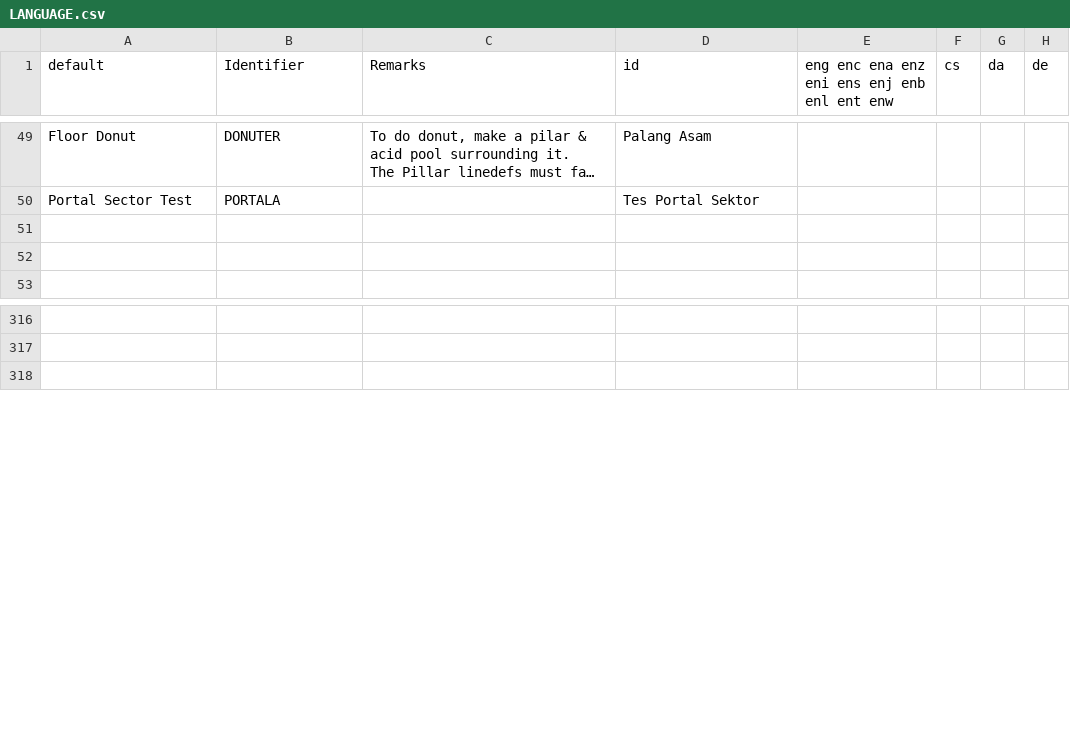
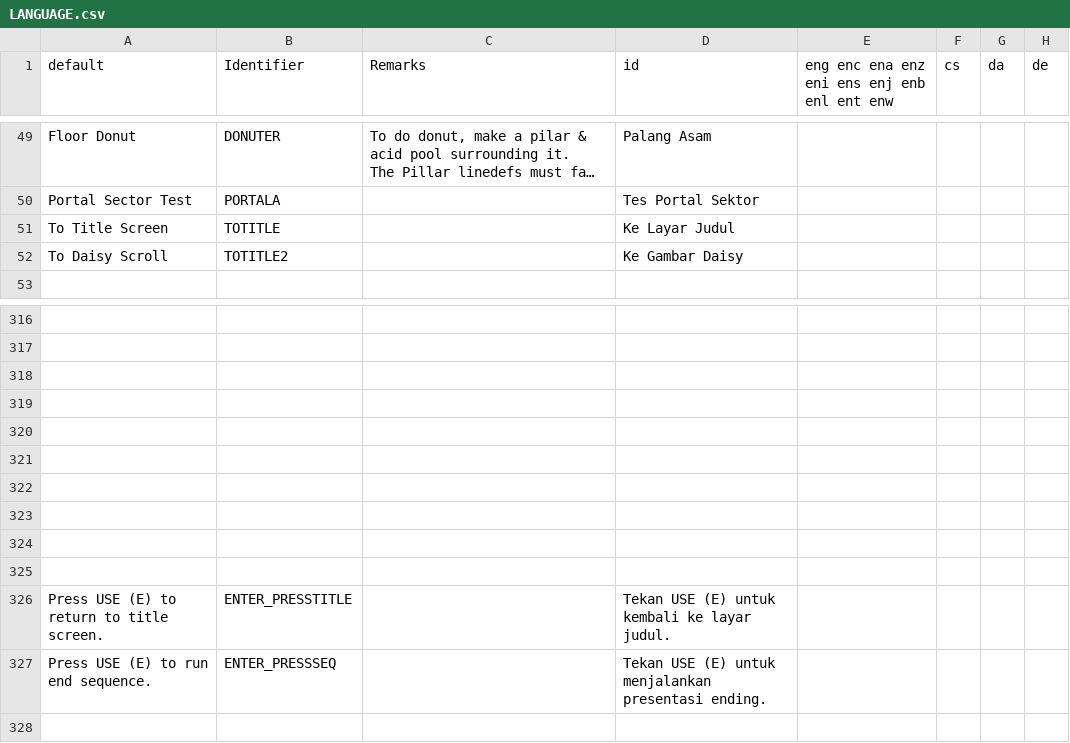
Before and after one commit to Perkedel/Lah-Mboh, a CSV file: LANGUAGE.csv, drawn as a sheet; only a part is shown, gaps mark what is left out; long unchanged cells end in …; the diff names each change by its address in the sheet, - before the commit and + after, or states it on an @@ line.

```diff
--- a/LANGUAGE.csv
+++ b/LANGUAGE.csv
-row 51: (empty)
+row 51: To Title Screen | TOTITLE |  | Ke Layar Judul
-row 52: (empty)
+row 52: To Daisy Scroll | TOTITLE2 |  | Ke Gambar Daisy
+row 318: (empty)
+row 319: (empty)
+row 320: (empty)
+row 321: (empty)
+row 322: (empty)
+row 323: (empty)
+row 324: (empty)
+row 325: (empty)
+row 326: Press USE (E) to return to title screen. | ENTER_PRESSTITLE |  | Tekan USE (E) untuk kembali ke layar judul.
+row 327: Press USE (E) to run end sequence. | ENTER_PRESSSEQ |  | Tekan USE (E) untuk menjalankan presentasi ending.
```
Also changed, not shown: 13 other files.
